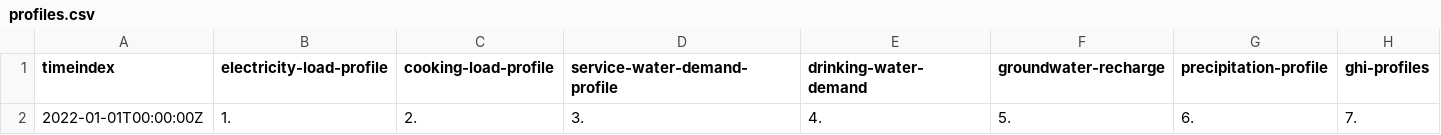
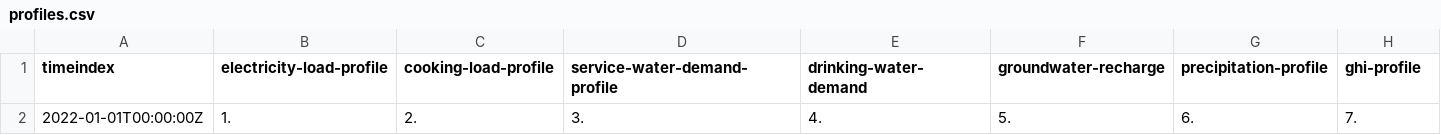
Before and after one commit to rl-institut/WEFEConfigurator, a CSV file: component_library/WIP_components/data/sequences/profiles.csv, drawn as a sheet.

```diff
--- a/component_library/WIP_components/data/sequences/profiles.csv
+++ b/component_library/WIP_components/data/sequences/profiles.csv
@@ -1,2 +1,2 @@
-timeindex,electricity-load-profile,cooking-load-profile,service-water-demand-profile,drinking-water-demand,groundwater-recharge,precipitation-profile,ghi-profiles
+timeindex,electricity-load-profile,cooking-load-profile,service-water-demand-profile,drinking-water-demand,groundwater-recharge,precipitation-profile,ghi-profile
 2022-01-01T00:00:00Z,1.,2.,3.,4.,5.,6.,7.
```
Also changed, not shown: component_library/WIP_components/data/elements/bus.csv, component_library/WIP_components/data/elements/energy_conversion.csv, 5 other files.
